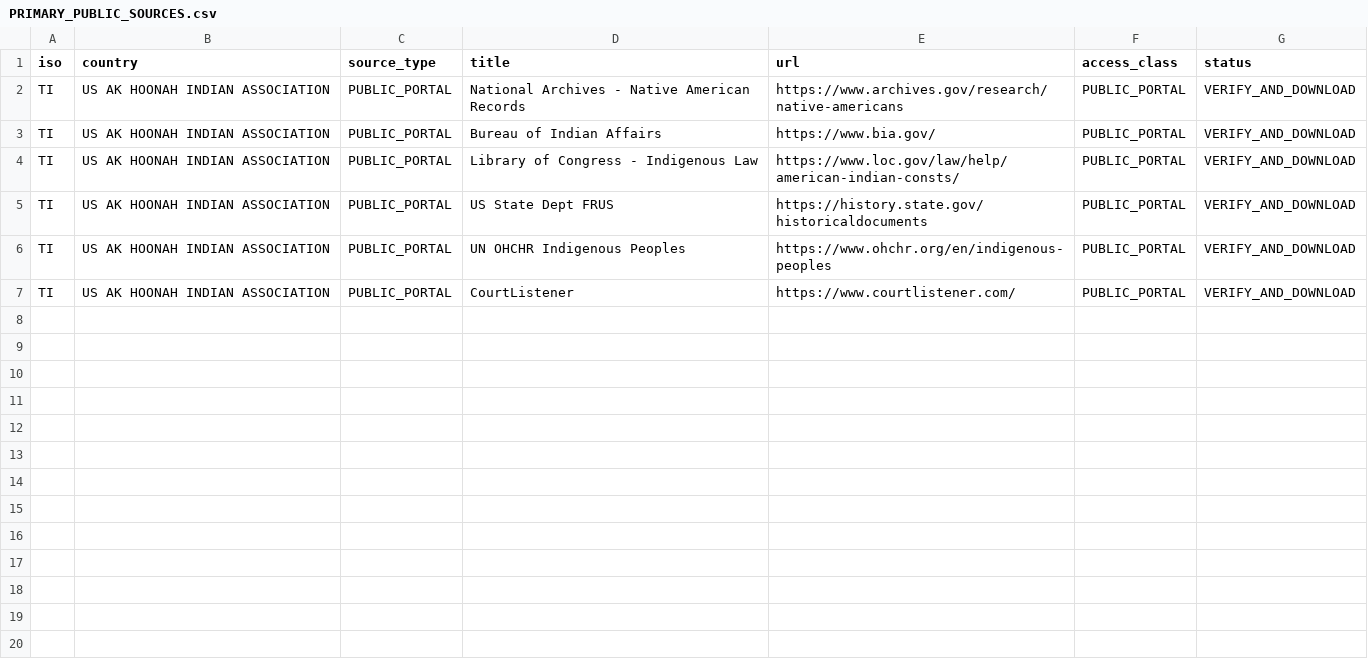
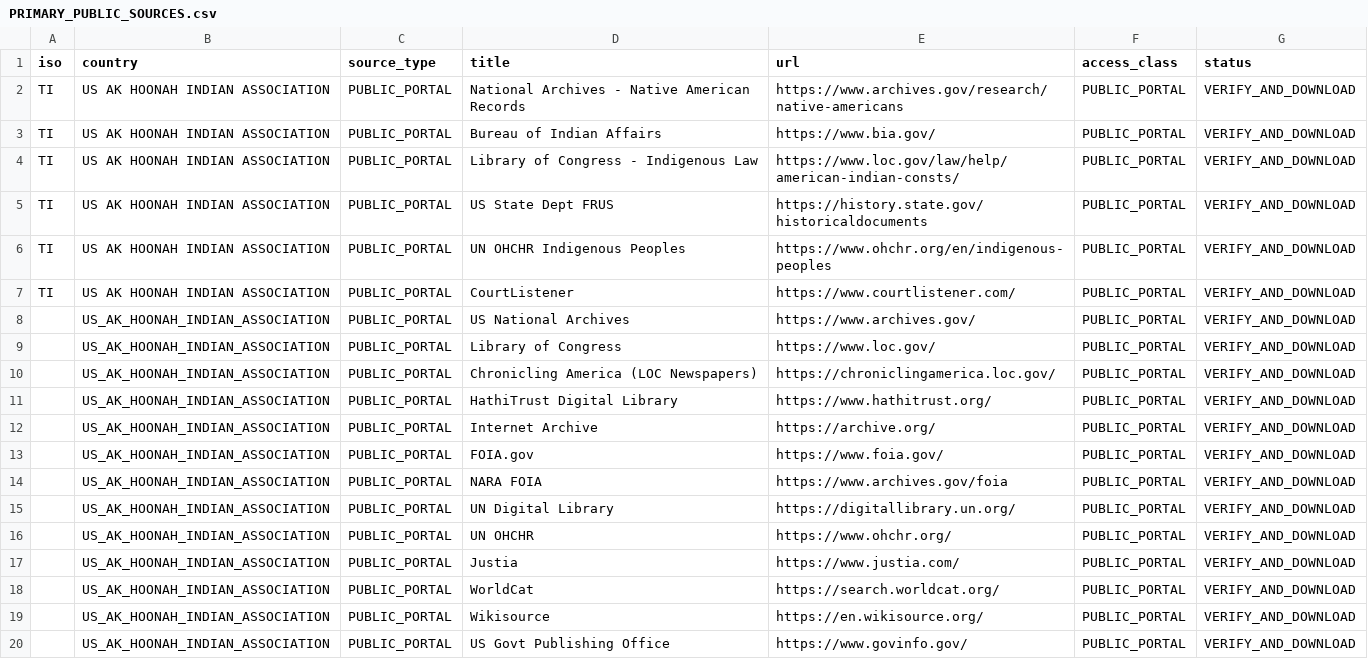
Before and after one commit to GlobalRestitutionAlliance/turtle-island-us-ak-hoonah-indian-association-master-litigation, a CSV file: 03_Evidentiary_Exhibits/PRIMARY_PUBLIC_SOURCES.csv, drawn as a sheet.

Commit message:
Expand primary public source registries (Batch 2)

```diff
--- a/03_Evidentiary_Exhibits/PRIMARY_PUBLIC_SOURCES.csv
+++ b/03_Evidentiary_Exhibits/PRIMARY_PUBLIC_SOURCES.csv
@@ -7 +7,14 @@ TI,US AK HOONAH INDIAN ASSOCIATION,PUBLIC_PORTAL,UN OHCHR Indigenous Peoples,htt
 TI,US AK HOONAH INDIAN ASSOCIATION,PUBLIC_PORTAL,CourtListener,https://www.courtlistener.com/,PUBLIC_PORTAL,VERIFY_AND_DOWNLOAD
+,US_AK_HOONAH_INDIAN_ASSOCIATION,PUBLIC_PORTAL,US National Archives,https://www.archives.gov/,PUBLIC_PORTAL,VERIFY_AND_DOWNLOAD
+,US_AK_HOONAH_INDIAN_ASSOCIATION,PUBLIC_PORTAL,Library of Congress,https://www.loc.gov/,PUBLIC_PORTAL,VERIFY_AND_DOWNLOAD
+,US_AK_HOONAH_INDIAN_ASSOCIATION,PUBLIC_PORTAL,Chronicling America (LOC Newspapers),https://chroniclingamerica.loc.gov/,PUBLIC_PORTAL,VERIFY_AND_DOWNLOAD
+,US_AK_HOONAH_INDIAN_ASSOCIATION,PUBLIC_PORTAL,HathiTrust Digital Library,https://www.hathitrust.org/,PUBLIC_PORTAL,VERIFY_AND_DOWNLOAD
+,US_AK_HOONAH_INDIAN_ASSOCIATION,PUBLIC_PORTAL,Internet Archive,https://archive.org/,PUBLIC_PORTAL,VERIFY_AND_DOWNLOAD
+,US_AK_HOONAH_INDIAN_ASSOCIATION,PUBLIC_PORTAL,FOIA.gov,https://www.foia.gov/,PUBLIC_PORTAL,VERIFY_AND_DOWNLOAD
+,US_AK_HOONAH_INDIAN_ASSOCIATION,PUBLIC_PORTAL,NARA FOIA,https://www.archives.gov/foia,PUBLIC_PORTAL,VERIFY_AND_DOWNLOAD
+,US_AK_HOONAH_INDIAN_ASSOCIATION,PUBLIC_PORTAL,UN Digital Library,https://digitallibrary.un.org/,PUBLIC_PORTAL,VERIFY_AND_DOWNLOAD
+,US_AK_HOONAH_INDIAN_ASSOCIATION,PUBLIC_PORTAL,UN OHCHR,https://www.ohchr.org/,PUBLIC_PORTAL,VERIFY_AND_DOWNLOAD
+,US_AK_HOONAH_INDIAN_ASSOCIATION,PUBLIC_PORTAL,Justia,https://www.justia.com/,PUBLIC_PORTAL,VERIFY_AND_DOWNLOAD
+,US_AK_HOONAH_INDIAN_ASSOCIATION,PUBLIC_PORTAL,WorldCat,https://search.worldcat.org/,PUBLIC_PORTAL,VERIFY_AND_DOWNLOAD
+,US_AK_HOONAH_INDIAN_ASSOCIATION,PUBLIC_PORTAL,Wikisource,https://en.wikisource.org/,PUBLIC_PORTAL,VERIFY_AND_DOWNLOAD
+,US_AK_HOONAH_INDIAN_ASSOCIATION,PUBLIC_PORTAL,US Govt Publishing Office,https://www.govinfo.gov/,PUBLIC_PORTAL,VERIFY_AND_DOWNLOAD
```
Also changed, not shown: 2 other files.
